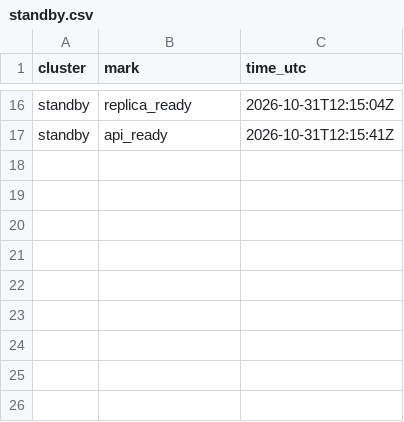
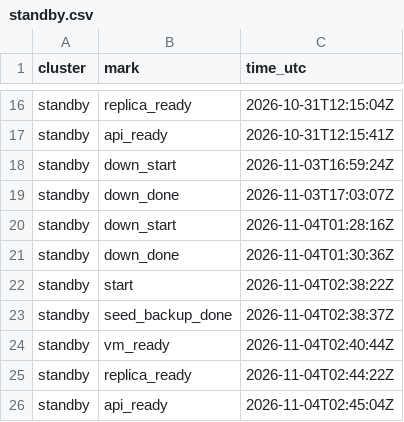
Before and after one commit to qivarnq3g/cloud-native-disaster-recovery, a CSV file: data/azure/standby.csv, drawn as a sheet; only a part is shown, gaps mark what is left out; the diff names each change by its address in the sheet, - before the commit and + after, or states it on an @@ line.

Commit message:
Diễn tập: vòng thử D4, D5 trên Azure, kết quả và số đo

```diff
--- a/data/azure/standby.csv
+++ b/data/azure/standby.csv
+row 18: standby | down_start | 2026-11-03T16:59:24Z
+row 19: standby | down_done | 2026-11-03T17:03:07Z
+row 20: standby | down_start | 2026-11-04T01:28:16Z
+row 21: standby | down_done | 2026-11-04T01:30:36Z
+row 22: standby | start | 2026-11-04T02:38:22Z
+row 23: standby | seed_backup_done | 2026-11-04T02:38:37Z
+row 24: standby | vm_ready | 2026-11-04T02:40:44Z
+row 25: standby | replica_ready | 2026-11-04T02:44:22Z
+row 26: standby | api_ready | 2026-11-04T02:45:04Z
```
Also changed, not shown: 21 other files.
